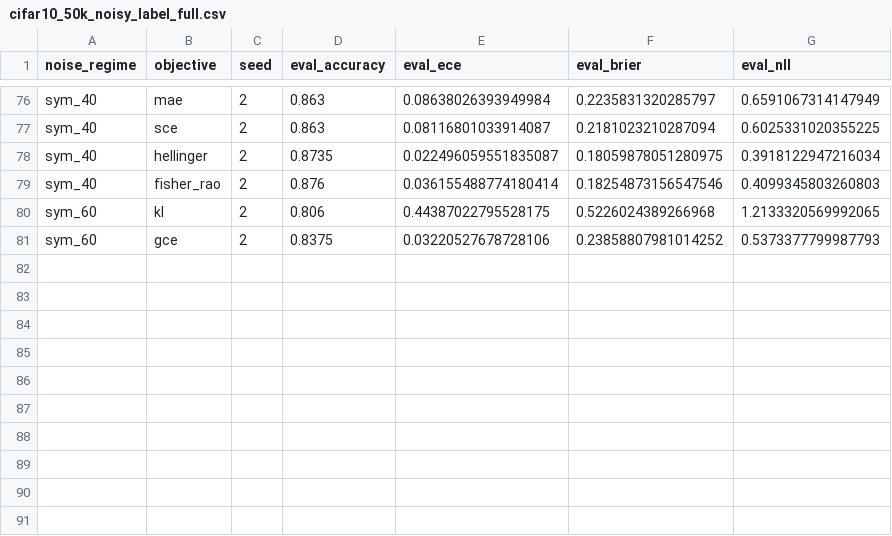
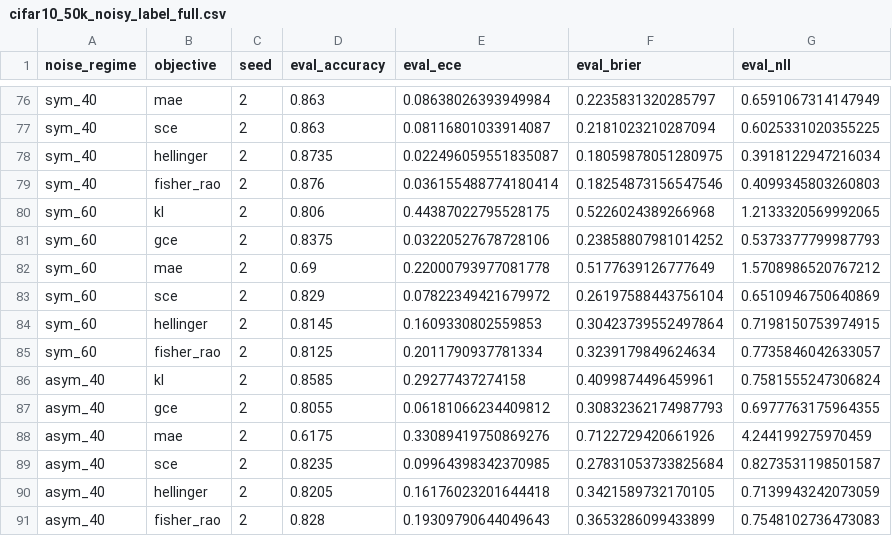
Before and after one commit to mbottoni/fisher-rao-ml, a CSV file: reports/results/cifar10_50k_noisy_label_full.csv, drawn as a sheet; only a part is shown, gaps mark what is left out.

```diff
--- a/reports/results/cifar10_50k_noisy_label_full.csv
+++ b/reports/results/cifar10_50k_noisy_label_full.csv
@@ -81 +81,11 @@ sym_60,kl,2,0.806,0.44387022795528175,0.5226024389266968,1.2133320569992065
 sym_60,gce,2,0.8375,0.03220527678728106,0.23858807981014252,0.5373377799987793
+sym_60,mae,2,0.69,0.22000793977081778,0.5177639126777649,1.5708986520767212
+sym_60,sce,2,0.829,0.07822349421679972,0.26197588443756104,0.6510946750640869
+sym_60,hellinger,2,0.8145,0.1609330802559853,0.30423739552497864,0.7198150753974915
+sym_60,fisher_rao,2,0.8125,0.2011790937781334,0.3239179849624634,0.7735846042633057
+asym_40,kl,2,0.8585,0.29277437274158,0.4099874496459961,0.7581555247306824
+asym_40,gce,2,0.8055,0.06181066234409812,0.30832362174987793,0.6977763175964355
+asym_40,mae,2,0.6175,0.33089419750869276,0.7122729420661926,4.244199275970459
+asym_40,sce,2,0.8235,0.09964398342370985,0.27831053733825684,0.8273531198501587
+asym_40,hellinger,2,0.8205,0.16176023201644418,0.3421589732170105,0.7139943242073059
+asym_40,fisher_rao,2,0.828,0.19309790644049643,0.3653286099433899,0.7548102736473083
```
Also changed, not shown: reports/results/cifar_n_aggregated.csv, reports/results/cifar_n_full.csv, 5 other files.
